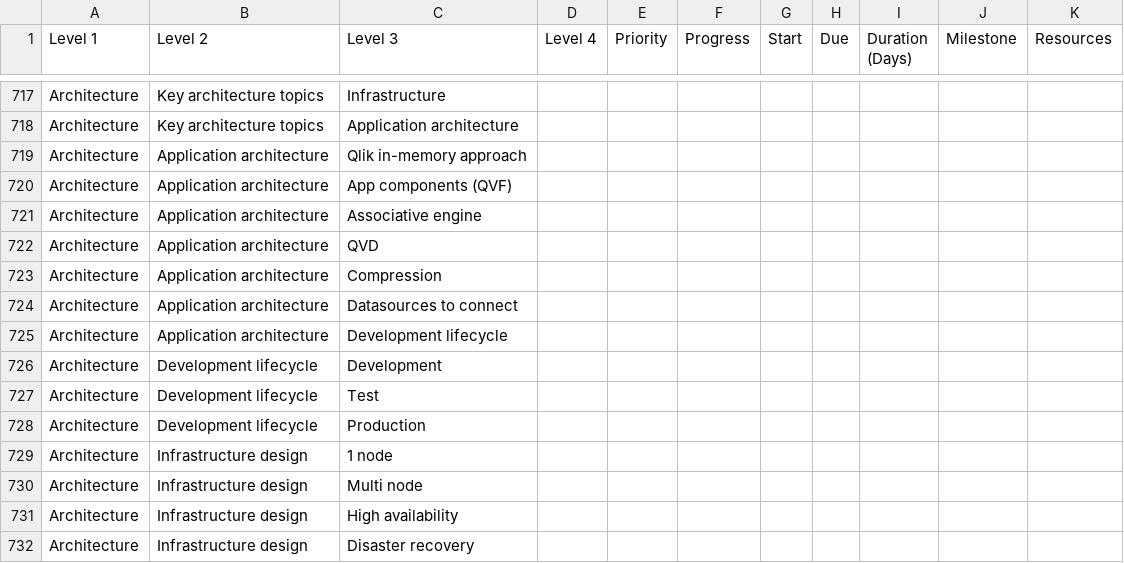
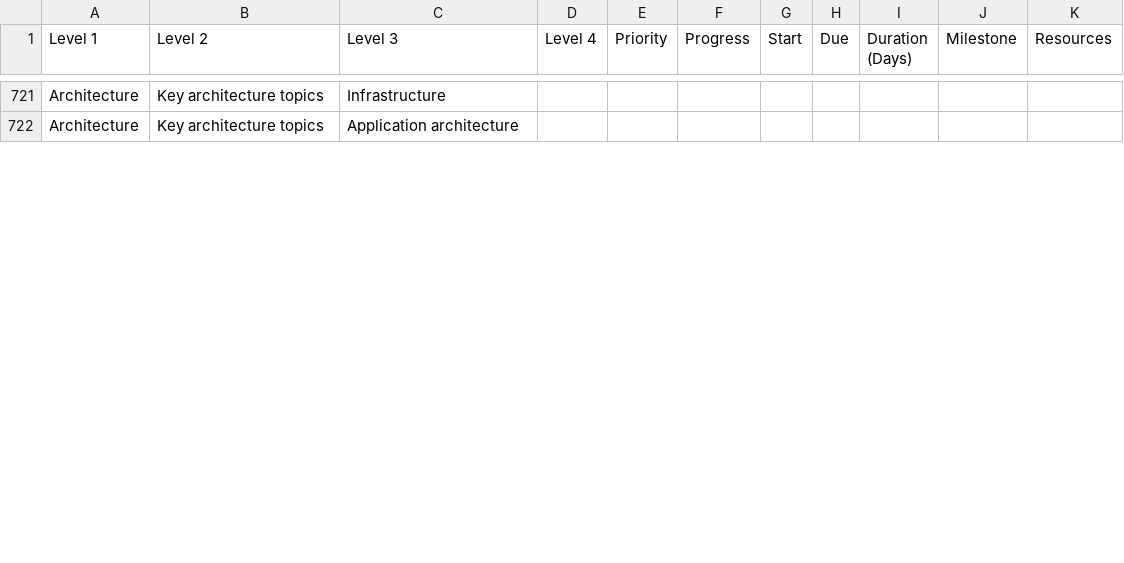
Before and after one commit to QHose/QRSMeteor, a CSV file: Sense Demo materials/SaaS presentation input.csv, drawn as a sheet; only a part is shown, gaps mark what is left out; removed rows and columns are numbered as before the commit, all else as after; the diff covers the shown part only; the diff names each change by its address in the sheet, - before the commit and + after, or states it on an @@ line.

```diff
--- a/Sense Demo materials/SaaS presentation input.csv
+++ b/Sense Demo materials/SaaS presentation input.csv
-row 719: Architecture | Application architecture | Qlik in-memory approach
-row 720: Architecture | Application architecture | App components (QVF)
-row 721: Architecture | Application architecture | Associative engine
-row 722: Architecture | Application architecture | QVD
-row 723: Architecture | Application architecture | Compression
-row 724: Architecture | Application architecture | Datasources to connect
-row 725: Architecture | Application architecture | Development lifecycle
-row 726: Architecture | Development lifecycle | Development
-row 727: Architecture | Development lifecycle | Test
-row 728: Architecture | Development lifecycle | Production
-row 729: Architecture | Infrastructure design | 1 node
-row 730: Architecture | Infrastructure design | Multi node
-row 731: Architecture | Infrastructure design | High availability
-row 732: Architecture | Infrastructure design | Disaster recovery
```
Also changed, not shown: 6 added rows, 2 removed rows, 1 moved row and 77 edited cells elsewhere in this file, 2 other files.
